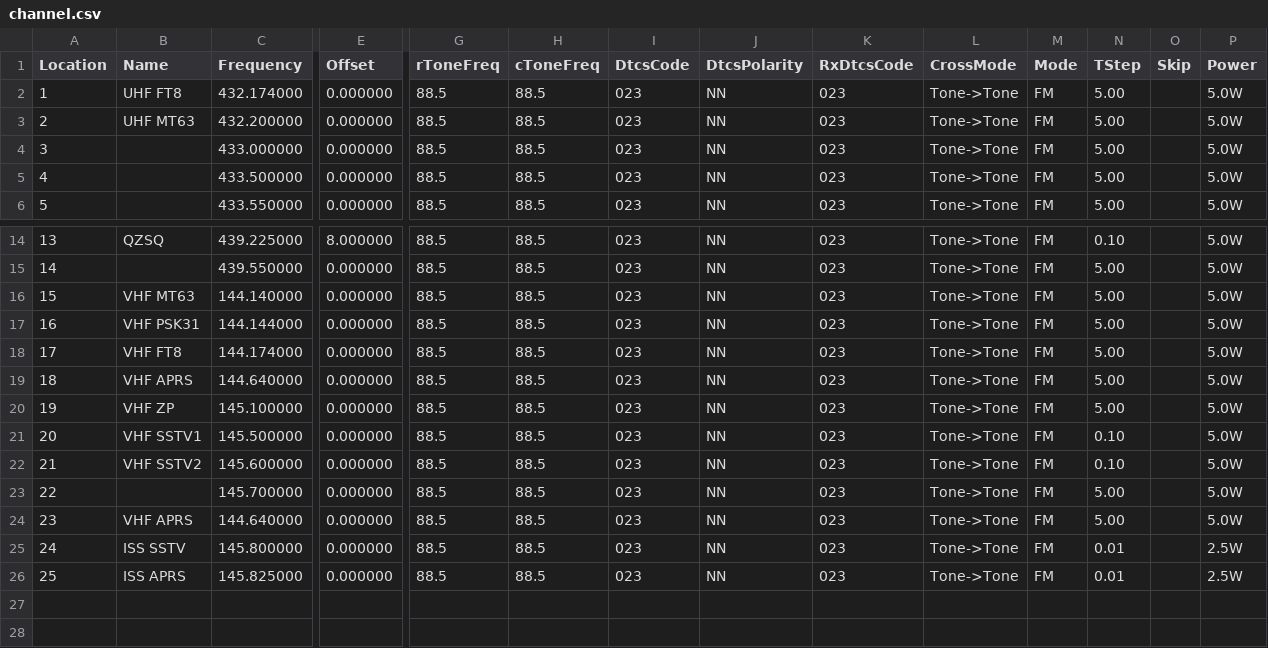
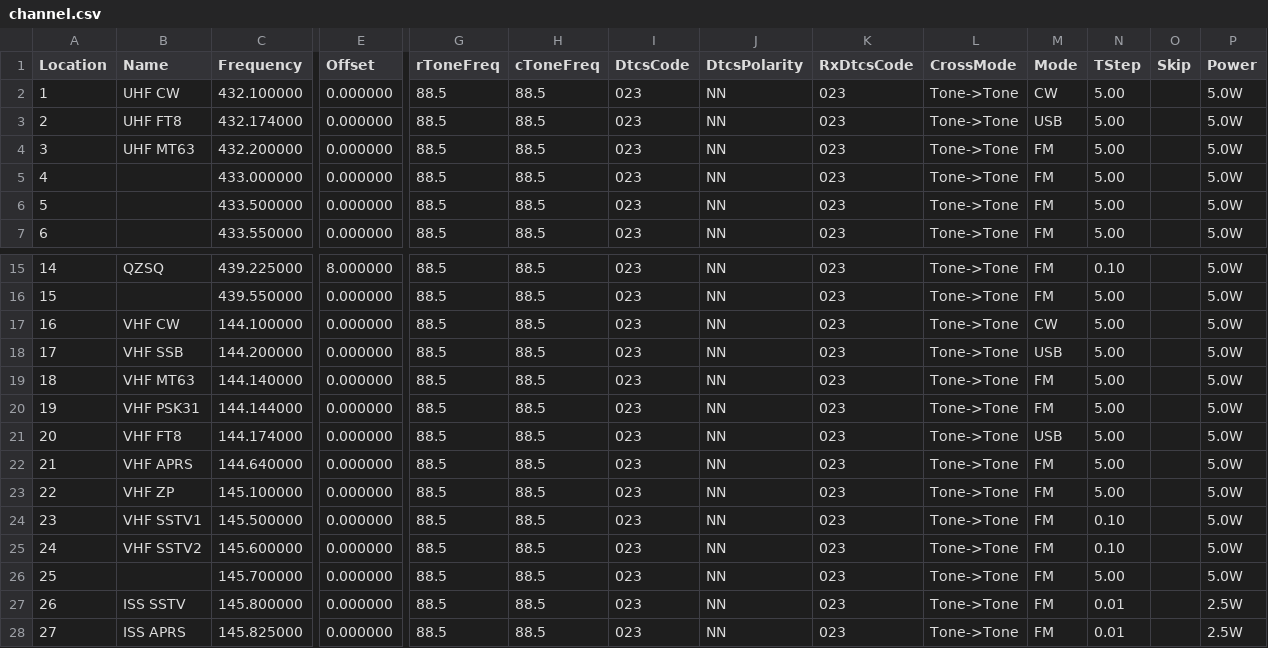
Before and after one commit to mike2718/cps-config, a CSV file: UV-K6/channel.csv, drawn as a sheet; only a part is shown, gaps mark what is left out; removed rows and columns are numbered as before the commit, all else as after; rows hold the shown columns only; the diff names each change by its address in the sheet, - before the commit and + after, or states it on an @@ line.

```diff
--- a/UV-K6/channel.csv
+++ b/UV-K6/channel.csv
+row 2: 1 | UHF CW | 432.100000 | 0.000000 | 88.5 | 88.5 | 023 | NN | 023 | Tone->Tone | CW | 5.00 |  | 5.0W
@@ column A (Location) renumbered from row 3 down @@
-M3 (Mode): FM
+M3 (Mode): USB
+row 17: 16 | VHF CW | 144.100000 | 0.000000 | 88.5 | 88.5 | 023 | NN | 023 | Tone->Tone | CW | 5.00 |  | 5.0W
+row 18: 17 | VHF SSB | 144.200000 | 0.000000 | 88.5 | 88.5 | 023 | NN | 023 | Tone->Tone | USB | 5.00 |  | 5.0W
-M21 (Mode): FM
+M21 (Mode): USB
-row 24: 23 | VHF APRS | 144.640000 | 0.000000 | 88.5 | 88.5 | 023 | NN | 023 | Tone->Tone | FM | 5.00 |  | 5.0W
```
Also changed, not shown: 1 other file.
